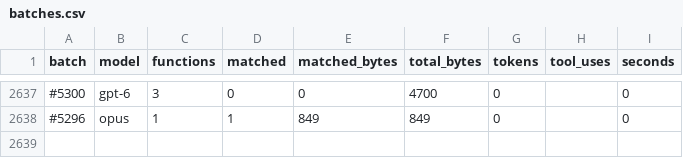
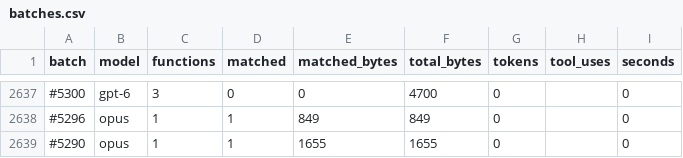
Before and after one commit to CubeB/byte-tactics, a CSV file: data/batches.csv, drawn as a sheet; only a part is shown, gaps mark what is left out; the diff names each change by its address in the sheet, - before the commit and + after, or states it on an @@ line.

```diff
--- a/data/batches.csv
+++ b/data/batches.csv
+row 2639: #5290 | opus | 1 | 1 | 1655 | 1655 | 0 |  | 0
```
Also changed, not shown: data/attempts.csv, data/progress.csv, 2 other files.
